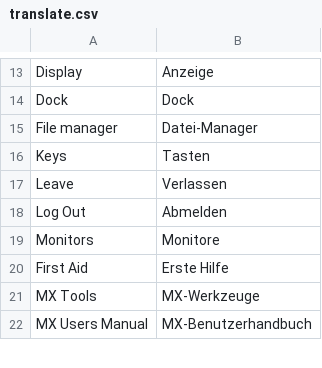
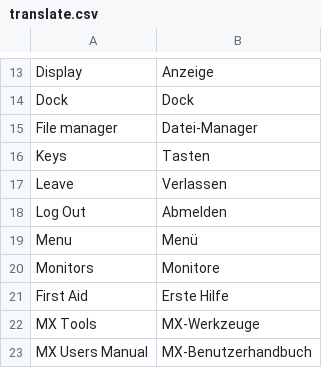
Before and after one commit to jerry3904/mx-ob, a CSV file: tools/translate.csv, drawn as a sheet; only a part is shown, gaps mark what is left out.

```diff
--- a/tools/translate.csv
+++ b/tools/translate.csv
@@ -18,2 +18,3 @@ Leave,Verlassen
 Log Out,Abmelden
+Menu,Menü
 Monitors,Monitore
```
Also changed, not shown: 4 other files.
